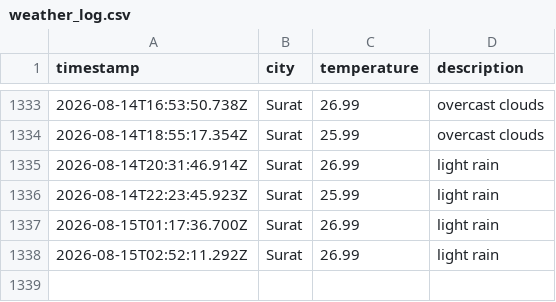
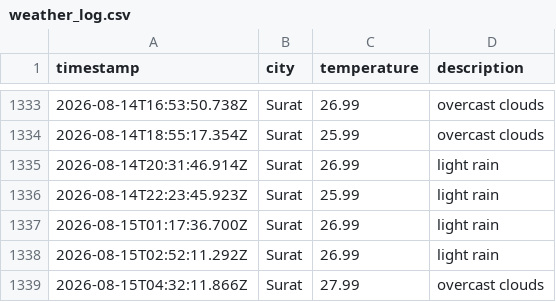
Before and after one commit to rumanakadri/weatherAppJS, a CSV file: data/weather_log.csv, drawn as a sheet; only a part is shown, gaps mark what is left out.

```diff
--- a/data/weather_log.csv
+++ b/data/weather_log.csv
@@ -1338 +1338,2 @@ timestamp,city,temperature,description
 2026-08-15T02:52:11.292Z,Surat,26.99,light rain
+2026-08-15T04:32:11.866Z,Surat,27.99,overcast clouds
```
Also changed, not shown: 1 other file.
